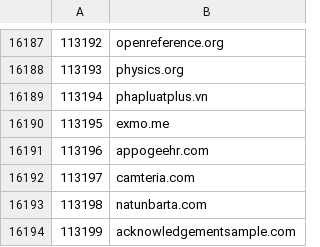
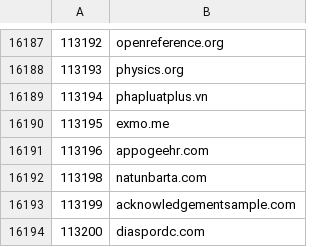
Before and after one commit to cnsuhao/SSOScraping, a CSV file: data/csv/97k-117k.csv, drawn as a sheet; only a part is shown, gaps mark what is left out; the shorter side is filled out with more unchanged rows; the diff names each change by its address in the sheet, - before the commit and + after, or states it on an @@ line.

```diff
--- a/data/csv/97k-117k.csv
+++ b/data/csv/97k-117k.csv
-row 16192: 113197 | camteria.com
```
Also changed, not shown: data/csv/problems.csv.
